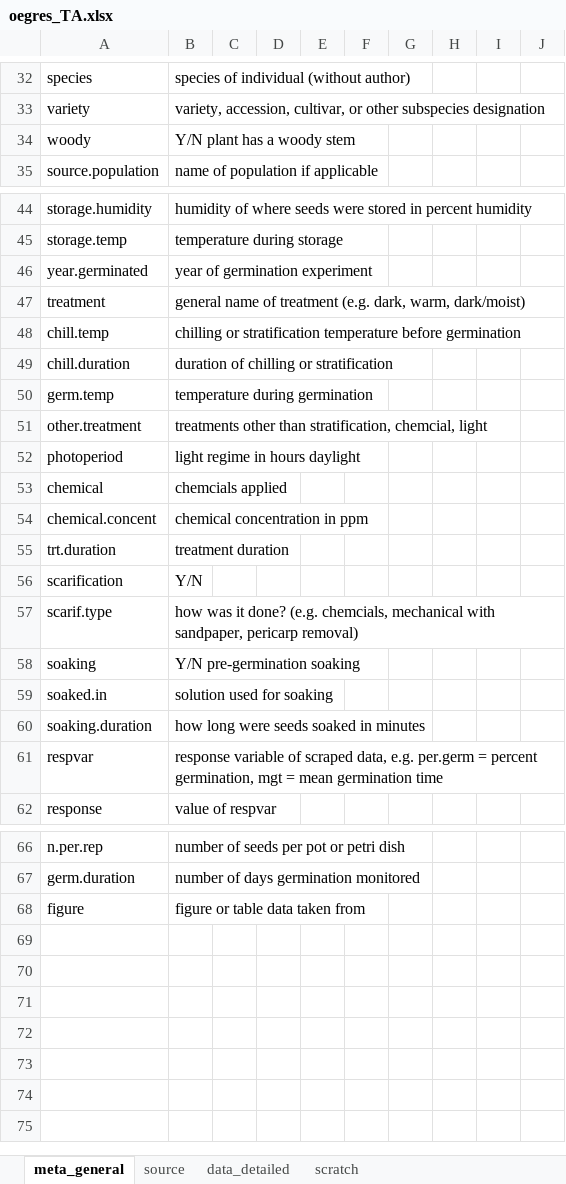
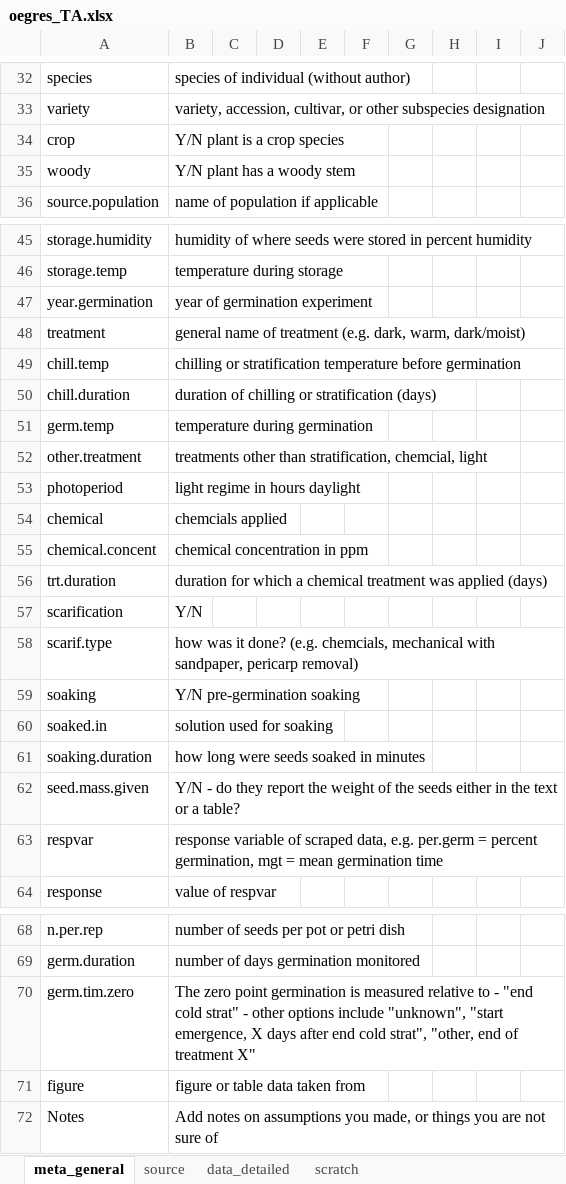
Before and after one commit to lizzieinvancouver/egret, an Excel workbook: data/oegres_TA/oegres_TA.xlsx, sheet meta_general, drawn as a sheet; only a part is shown, gaps mark what is left out; values as stored, in another font and other column widths than the file's, no borders; conditional formats not drawn; addresses are those after the commit; the diff names each change by its address in the sheet, - before the commit and + after, or states it on an @@ line.

```diff
--- a/data/oegres_TA/oegres_TA.xlsx (sheet meta_general)
+++ b/data/oegres_TA/oegres_TA.xlsx (sheet meta_general)
+row 34: crop | Y/N plant is a crop species
-A47: year.germinated
+A47: year.germination
-B50: duration of chilling or stratification
+B50: duration of chilling or stratification (days)
-B56: treatment duration
+B56: duration for which a chemical treatment was applied (days)
+row 62: seed.mass.given | Y/N - do they report the weight of the seeds either in the text or a table?
+row 70: germ.tim.zero | The zero point germination is measured relative to - "end cold strat" - other options include "unknown", "start emergence, X days after end cold strat", "other, end of treatment X"
+row 72: Notes | Add notes on assumptions you made, or things you are not sure of
```
Also changed, not shown: sheet data_detailed.
